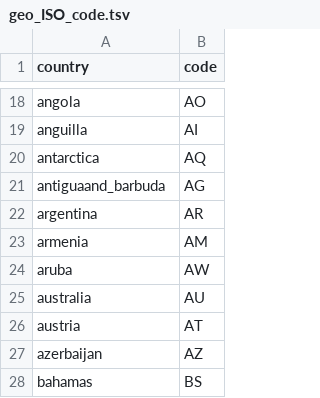
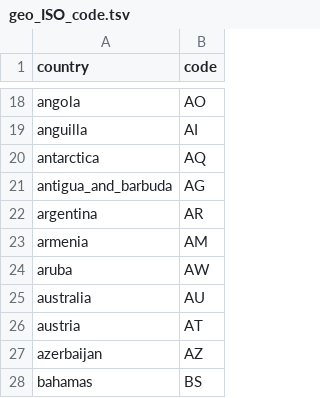
Before and after one commit to nextstrain/fauna, a TSV file: source-data/geo_ISO_code.tsv, drawn as a sheet; only a part is shown, gaps mark what is left out.

```diff
--- a/source-data/geo_ISO_code.tsv
+++ b/source-data/geo_ISO_code.tsv
@@ -20,3 +20,3 @@ anguilla	AI
 antarctica	AQ
-antiguaand_barbuda	AG
+antigua_and_barbuda	AG
 argentina	AR
```
Also changed, not shown: source-data/geo_lat_long.tsv, source-data/geo_regions.tsv, 3 other files.
